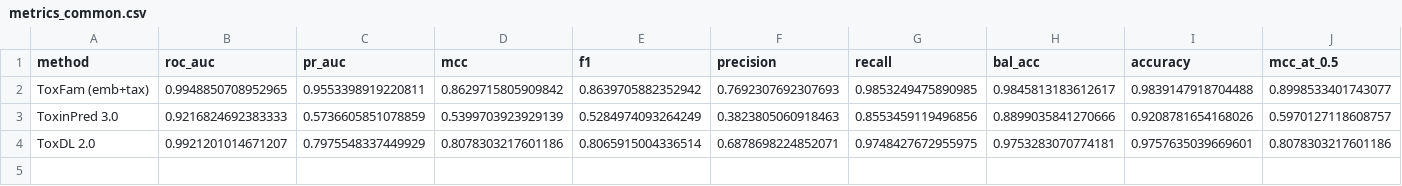
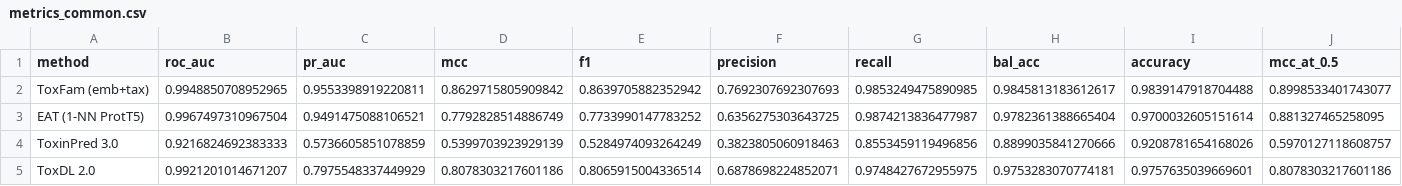
Before and after one commit to Sisistern123/ToxFam, a CSV file: scripts/external_tools/results/comparison/metrics_common.csv, drawn as a sheet; only a part is shown; rows hold the shown columns only; the diff names each change by its address in the sheet, - before the commit and + after, or states it on an @@ line.

```diff
--- a/scripts/external_tools/results/comparison/metrics_common.csv
+++ b/scripts/external_tools/results/comparison/metrics_common.csv
+row 3: EAT (1-NN ProtT5) | 0.9967497310967504 | 0.9491475088106521 | 0.7792828514886749 | 0.7733990147783252 | 0.6356275303643725 | 0.9874213836477987 | 0.9782361388665404 | 0.9700032605151614 | 0.881327465258095
```
Also changed, not shown: scripts/external_tools/results/comparison/metrics_full.csv, scripts/external_tools/results/comparison/paired_vs_toxfam.csv, 16 other files.
